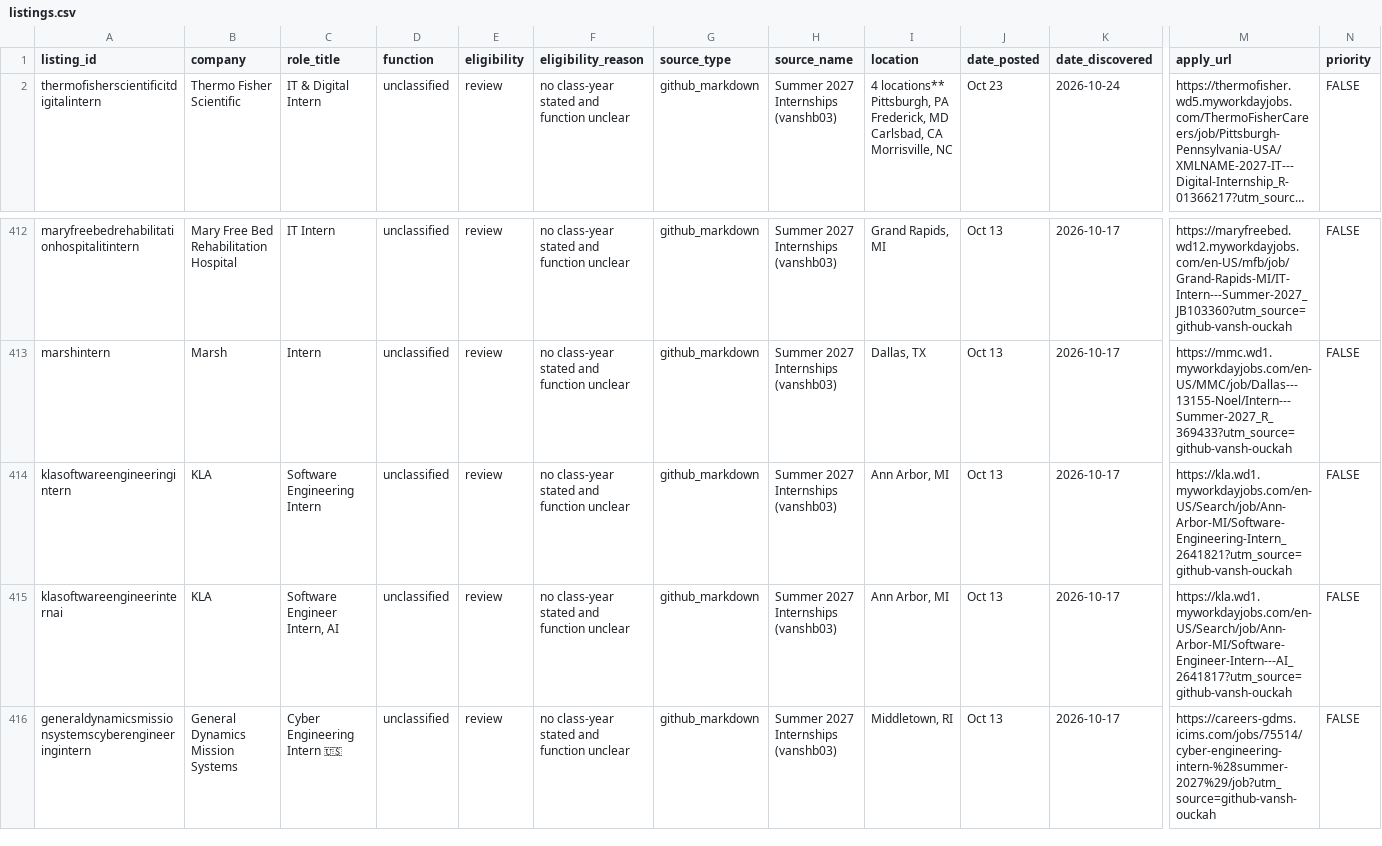
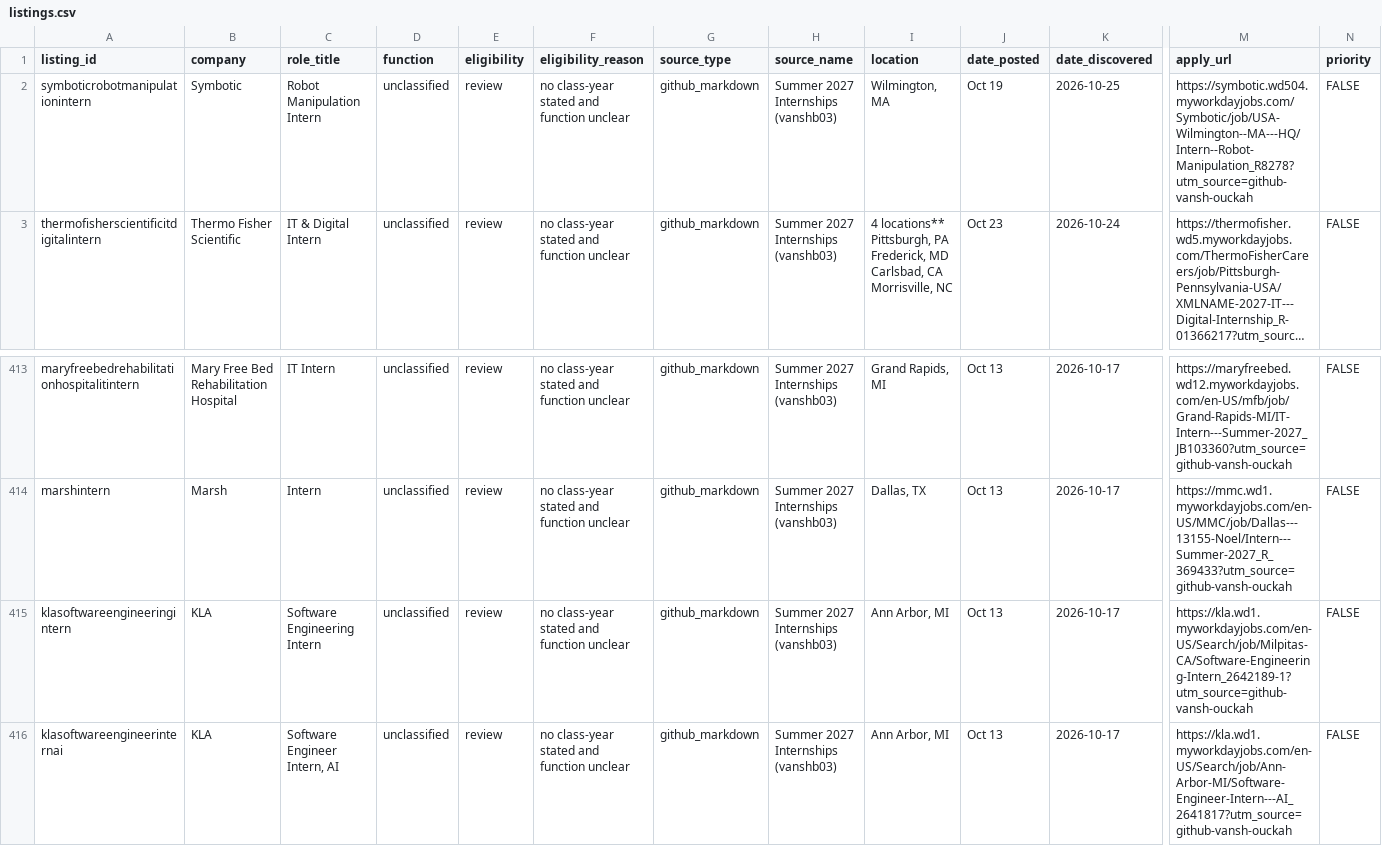
Before and after one commit to shivendaw-byte/internship-watcher, a CSV file: listings.csv, drawn as a sheet; only a part is shown, gaps mark what is left out; the shorter side is filled out with more unchanged rows; long unchanged cells end in …; addresses are those after the commit; rows hold the shown columns only; the diff names each change by its address in the sheet, - before the commit and + after, or states it on an @@ line.

```diff
--- a/listings.csv
+++ b/listings.csv
+row 2: symboticrobotmanipulationintern | Symbotic | Robot Manipulation Intern | unclassified | review | no class-year stated and function unclear | github_markdown | Summer 2027 Internships (vanshb03) | Wilmington, MA | Oct 19 | 2026-10-25 | https://symbotic.wd504.myworkdayjobs.com/Symbotic/job/USA-Wilmington--MA---HQ/Intern--Robot-Manipulation_R8278?utm_source=github-vansh-ouckah | FALSE
-M415 (apply_url): https://kla.wd1.myworkdayjobs.com/en-US/Search/job/Ann-Arbor-MI/Software-Engineering-Intern_2641821?utm_source=github-vansh-ouckah
+M415 (apply_url): https://kla.wd1.myworkdayjobs.com/en-US/Search/job/Milpitas-CA/Software-Engineering-Intern_2642189-1?utm_source=github-vansh-ouckah
```
Also changed, not shown: 1 other file.
